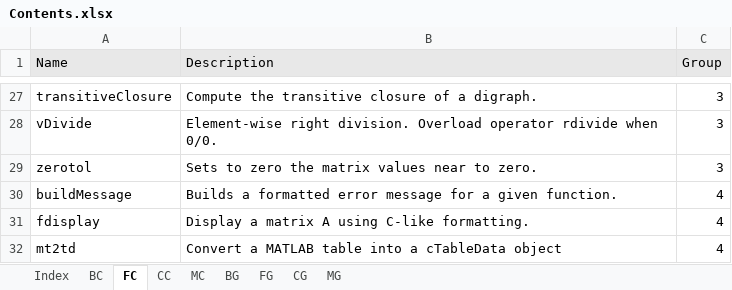
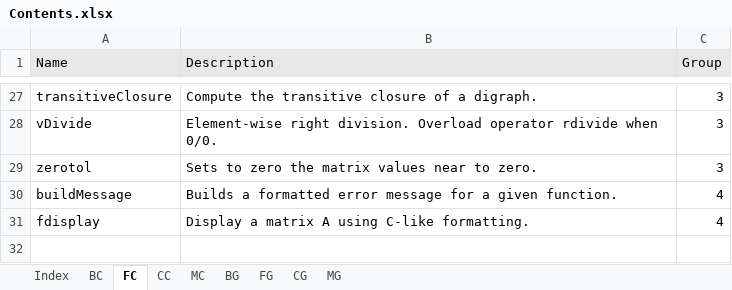
Before and after one commit to ctorrescuadra/TaesLab, an Excel workbook: Docs/Utilities/Contents.xlsx, sheet FC, drawn as a sheet; only a part is shown, gaps mark what is left out; values as stored, in another font and other column widths than the file's, no borders; the diff names each change by its address in the sheet, - before the commit and + after, or states it on an @@ line.

```diff
--- a/Docs/Utilities/Contents.xlsx (sheet FC)
+++ b/Docs/Utilities/Contents.xlsx (sheet FC)
-row 32: mt2td | Convert a MATLAB table into a cTableData object | 4
```
Also changed, not shown: sheet CC, sheet MC, 54 other files.
